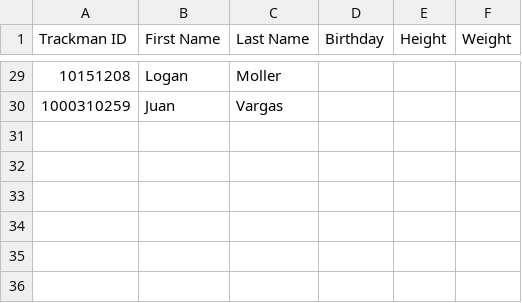
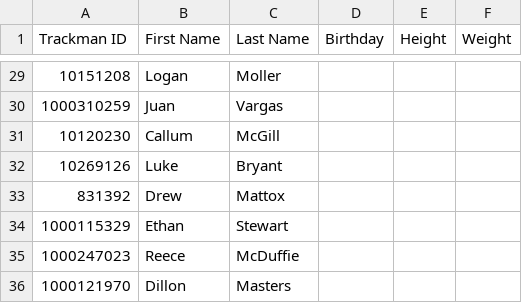
Before and after one commit to WarmFreezer/pitcher_reports, a CSV file: app/storage/schools/msu/assets/roster.csv, drawn as a sheet; only a part is shown, gaps mark what is left out; the diff names each change by its address in the sheet, - before the commit and + after, or states it on an @@ line.

```diff
--- a/app/storage/schools/msu/assets/roster.csv
+++ b/app/storage/schools/msu/assets/roster.csv
+row 31: 10120230 | Callum | McGill
+row 32: 10269126 | Luke | Bryant
+row 33: 831392 | Drew | Mattox
+row 34: 1000115329 | Ethan | Stewart
+row 35: 1000247023 | Reece | McDuffie
+row 36: 1000121970 | Dillon | Masters
```
Also changed, not shown: 20 other files.
